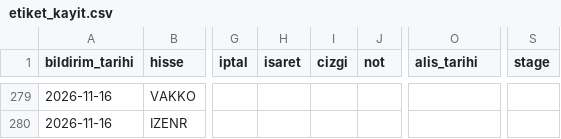
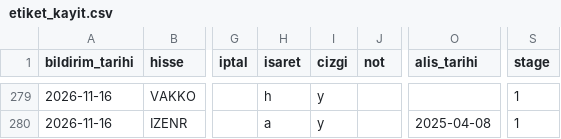
Before and after one commit to habibokay44-cyber/Daralma-bot, a CSV file: state/etiket_kayit.csv, drawn as a sheet; only a part is shown, gaps mark what is left out; the diff covers the shown part only; the diff names each change by its address in the sheet, - before the commit and + after, or states it on an @@ line.

Commit message:
isaretler islendi (canli dinleme)

```diff
--- a/state/etiket_kayit.csv
+++ b/state/etiket_kayit.csv
-H279 (isaret): (empty)
+H279 (isaret): h
-I279:I280 (cizgi): (empty)
+I279:I280 (cizgi): y
-S279:S280 (stage): (empty)
+S279:S280 (stage): 1
-H280 (isaret): (empty)
+H280 (isaret): a
-O280 (alis_tarihi): (empty)
+O280 (alis_tarihi): 2025-04-08
```
Also changed, not shown: 104 edited cells elsewhere in this file, 1 other file.
